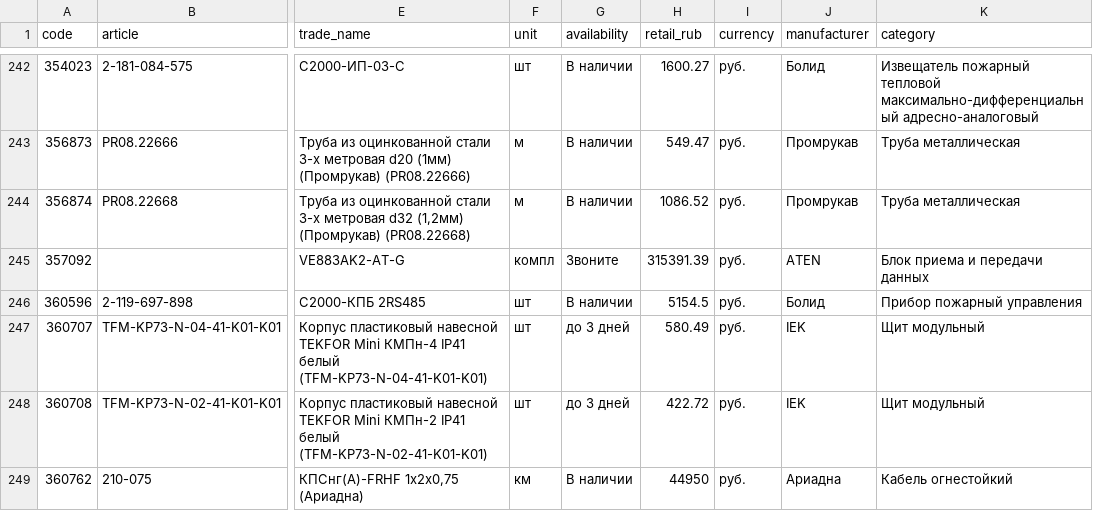
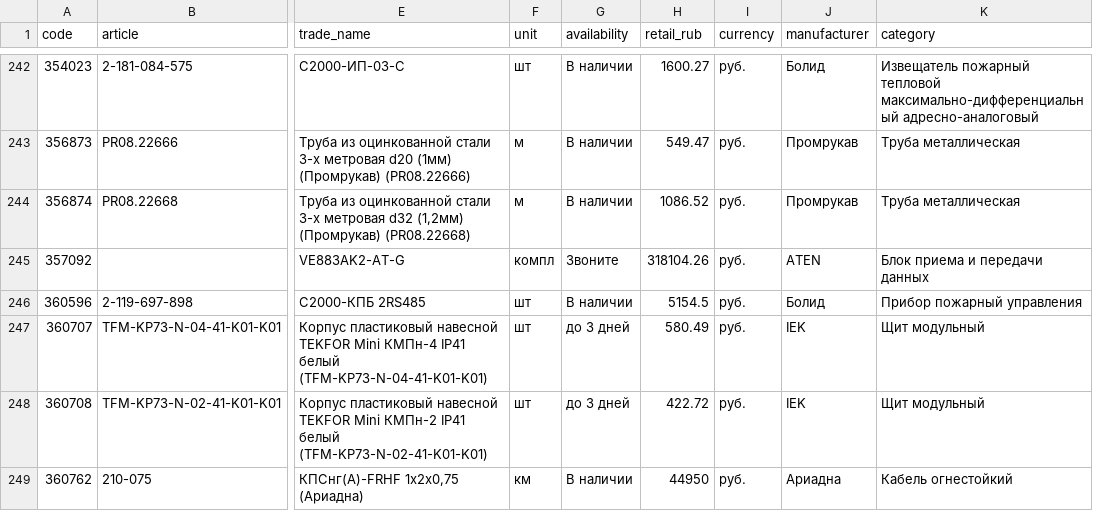
Before and after one commit to emanymedih/cvsig-price-database, a CSV file: suppliers/tinko/prices.csv, drawn as a sheet; only a part is shown, gaps mark what is left out; the diff names each change by its address in the sheet, - before the commit and + after, or states it on an @@ line.

```diff
--- a/suppliers/tinko/prices.csv
+++ b/suppliers/tinko/prices.csv
-H245 (retail_rub): 315391.39
+H245 (retail_rub): 318104.26
```
Also changed, not shown: 1 other file.
